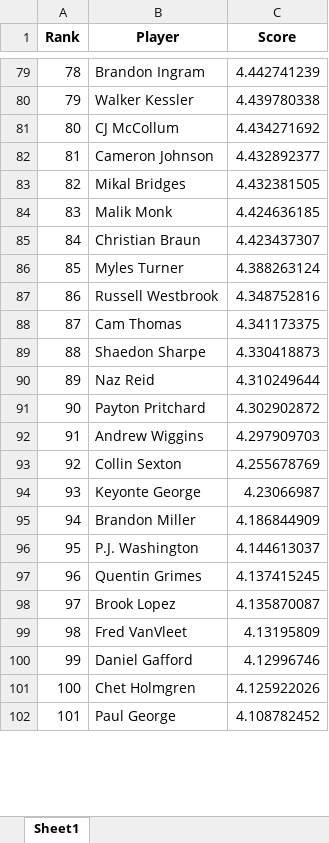
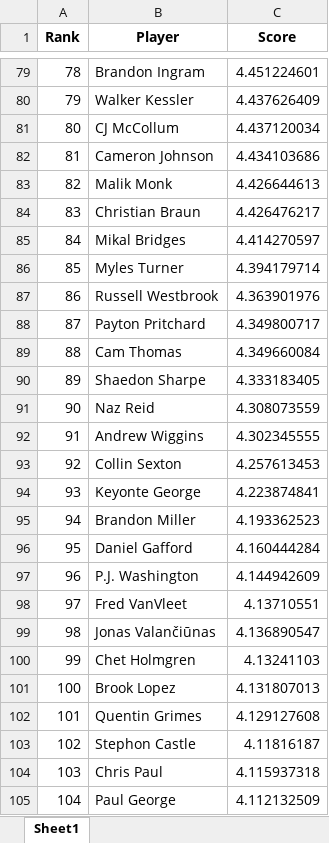
Before and after one commit to vishnudattaj/the-basketball-oracle, an Excel workbook: ranked_players.xlsx, sheet Sheet1, drawn as a sheet; only a part is shown, gaps mark what is left out; values as stored, in another font and other column widths than the file's, no borders; removed rows and columns are numbered as before the commit, all else as after; the diff covers the shown part only; the diff names each change by its address in the sheet, - before the commit and + after, or states it on an @@ line.

```diff
--- a/ranked_players.xlsx (sheet Sheet1)
+++ b/ranked_players.xlsx (sheet Sheet1)
@@ column A (Rank) renumbered from row 10 down @@
-C79 (Score): 4.442741239
+C79 (Score): 4.451224601
-C80 (Score): 4.439780338
+C80 (Score): 4.437626409
-C81 (Score): 4.434271692
+C81 (Score): 4.437120034
-C82 (Score): 4.432892377
+C82 (Score): 4.434103686
-row 83: 82 | Mikal Bridges | 4.432381505
-C83 (Score): 4.424636185
+C83 (Score): 4.426644613
-C84 (Score): 4.423437307
+C84 (Score): 4.426476217
+row 85: 84 | Mikal Bridges | 4.414270597
-C86 (Score): 4.388263124
+C86 (Score): 4.394179714
-C87 (Score): 4.348752816
+C87 (Score): 4.363901976
+row 88: 87 | Payton Pritchard | 4.349800717
-C89 (Score): 4.341173375
+C89 (Score): 4.349660084
-C90 (Score): 4.330418873
+C90 (Score): 4.333183405
-C91 (Score): 4.310249644
+C91 (Score): 4.308073559
-row 91: 90 | Payton Pritchard | 4.302902872
-C92 (Score): 4.297909703
+C92 (Score): 4.302345555
-C93 (Score): 4.255678769
+C93 (Score): 4.257613453
-C94 (Score): 4.23066987
+C94 (Score): 4.223874841
-C95 (Score): 4.186844909
+C95 (Score): 4.193362523
+row 96: 95 | Daniel Gafford | 4.160444284
-C97 (Score): 4.144613037
+C97 (Score): 4.144942609
-row 97: 96 | Quentin Grimes | 4.137415245
-row 98: 97 | Brook Lopez | 4.135870087
-C98 (Score): 4.13195809
+C98 (Score): 4.13710551
-row 100: 99 | Daniel Gafford | 4.12996746
+row 99: 98 | Jonas Valančiūnas | 4.136890547
-C100 (Score): 4.125922026
+C100 (Score): 4.13241103
+row 101: 100 | Brook Lopez | 4.131807013
+row 102: 101 | Quentin Grimes | 4.129127608
+row 103: 102 | Stephon Castle | 4.11816187
+row 104: 103 | Chris Paul | 4.115937318
-C105 (Score): 4.108782452
+C105 (Score): 4.112132509
```
Also changed, not shown: 235 added rows, 234 removed rows and 308 edited cells elsewhere in this sheet, 9 other files.
